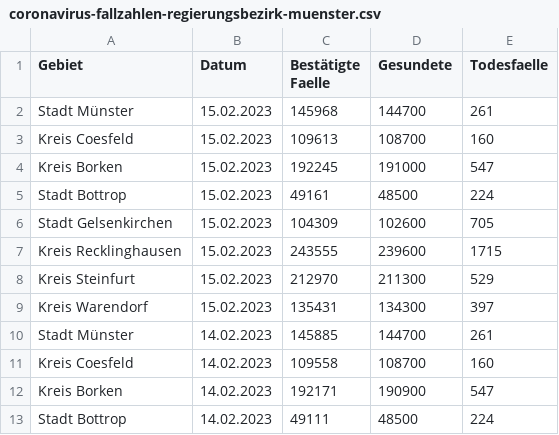
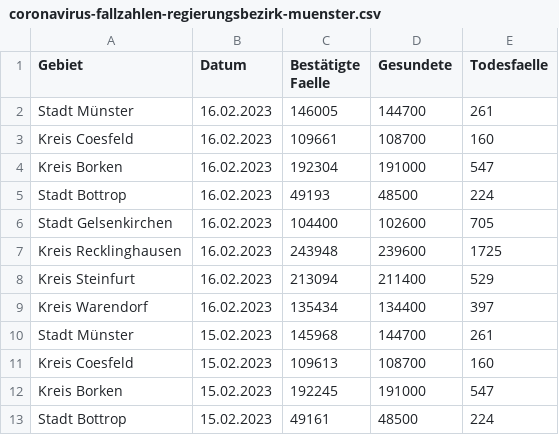
Before and after one commit to od-ms/resources, a CSV file: coronavirus-fallzahlen-regierungsbezirk-muenster.csv, drawn as a sheet; only a part is shown; the shorter side is filled out with more unchanged rows; the diff names each change by its address in the sheet, - before the commit and + after, or states it on an @@ line.

Commit message:
Update 2023-02-17

```diff
--- a/coronavirus-fallzahlen-regierungsbezirk-muenster.csv
+++ b/coronavirus-fallzahlen-regierungsbezirk-muenster.csv
+row 2: Stadt Münster | 16.02.2023 | 146005 | 144700 | 261
+row 3: Kreis Coesfeld | 16.02.2023 | 109661 | 108700 | 160
+row 4: Kreis Borken | 16.02.2023 | 192304 | 191000 | 547
+row 5: Stadt Bottrop | 16.02.2023 | 49193 | 48500 | 224
+row 6: Stadt Gelsenkirchen | 16.02.2023 | 104400 | 102600 | 705
+row 7: Kreis Recklinghausen | 16.02.2023 | 243948 | 239600 | 1725
+row 8: Kreis Steinfurt | 16.02.2023 | 213094 | 211400 | 529
+row 9: Kreis Warendorf | 16.02.2023 | 135434 | 134400 | 397
```
